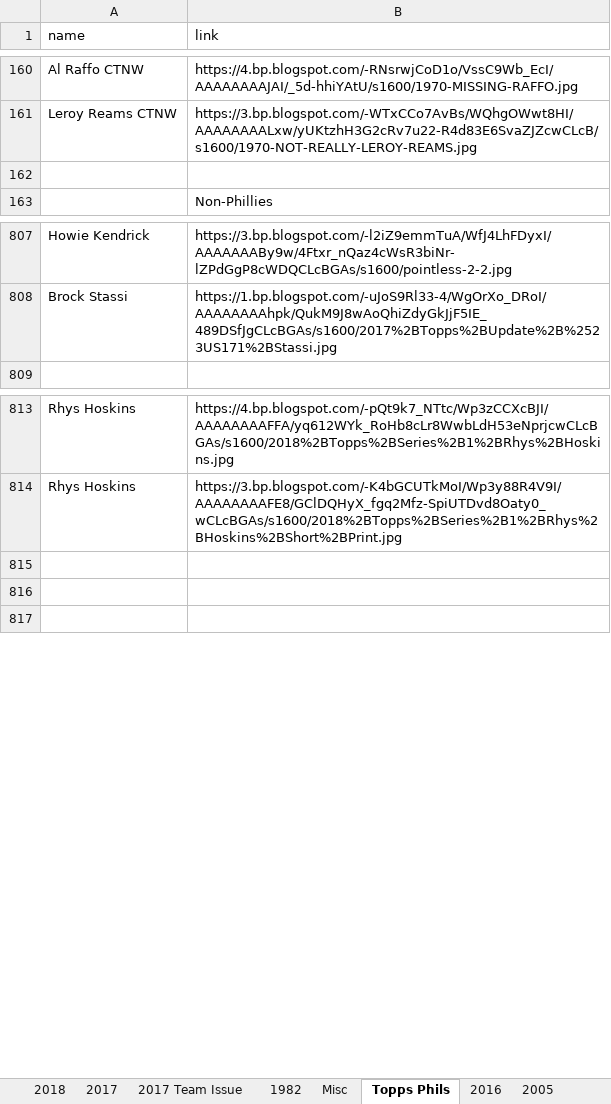
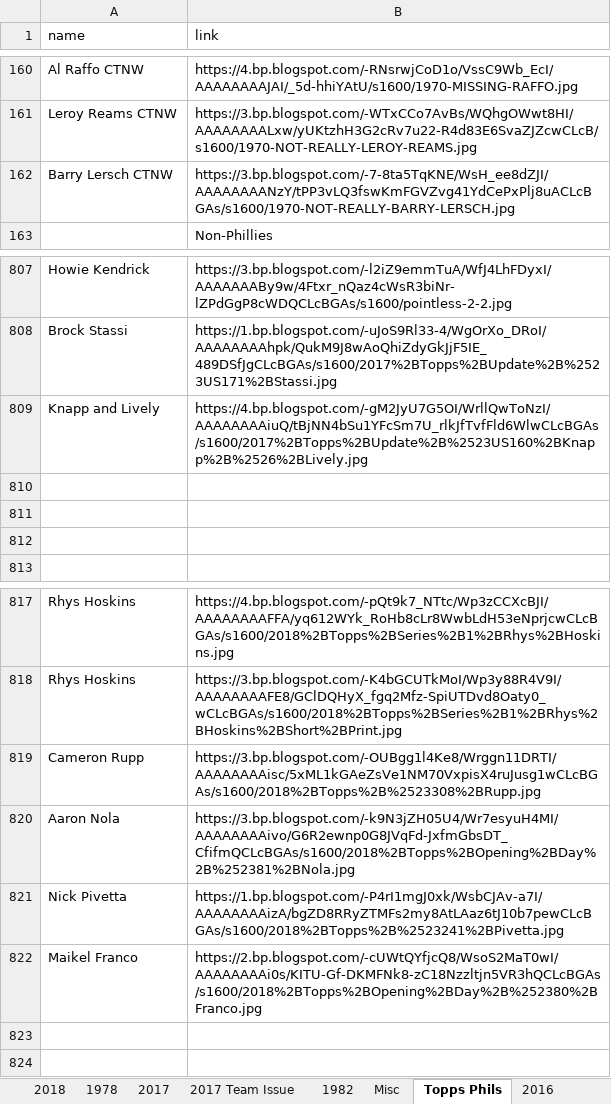
Before and after one commit to Wolfbane50/myApp, an Excel workbook: chachis.xlsx, sheet Topps Phils, drawn as a sheet; only a part is shown, gaps mark what is left out; values as stored, in another font and other column widths than the file's, no borders; addresses are those after the commit; the diff names each change by its address in the sheet, - before the commit and + after, or states it on an @@ line.

```diff
--- a/chachis.xlsx (sheet Topps Phils)
+++ b/chachis.xlsx (sheet Topps Phils)
+sheet tab: 1978
-row 162: (empty)
+row 162: Barry Lersch CTNW | https://3.bp.blogspot.com/-7-8ta5TqKNE/WsH_ee8dZJI/AAAAAAAANzY/tPP3vLQ3fswKmFGVZvg41YdCePxPlj8uACLcBGAs/s1600/1970-NOT-REALLY-BARRY-LERSCH.jpg
+row 809: Knapp and Lively | https://4.bp.blogspot.com/-gM2JyU7G5OI/WrllQwToNzI/AAAAAAAAiuQ/tBjNN4bSu1YFcSm7U_rlkJfTvfFld6WlwCLcBGAs/s1600/2017%2BTopps%2BUpdate%2B%2523US160%2BKnapp%2B%2526%2BLively.jpg
+row 810: (empty)
+row 811: (empty)
+row 812: (empty)
-row 819: (empty)
+row 819: Cameron Rupp | https://3.bp.blogspot.com/-OUBgg1l4Ke8/Wrggn11DRTI/AAAAAAAAisc/5xML1kGAeZsVe1NM70VxpisX4ruJusg1wCLcBGAs/s1600/2018%2BTopps%2B%2523308%2BRupp.jpg
+row 820: Aaron Nola | https://3.bp.blogspot.com/-k9N3jZH05U4/Wr7esyuH4MI/AAAAAAAAivo/G6R2ewnp0G8JVqFd-JxfmGbsDT_CfifmQCLcBGAs/s1600/2018%2BTopps%2BOpening%2BDay%2B%252381%2BNola.jpg
+row 821: Nick Pivetta | https://1.bp.blogspot.com/-P4rI1mgJ0xk/WsbCJAv-a7I/AAAAAAAAizA/bgZD8RRyZTMFs2my8AtLAaz6tJ10b7pewCLcBGAs/s1600/2018%2BTopps%2B%2523241%2BPivetta.jpg
+row 822: Maikel Franco | https://2.bp.blogspot.com/-cUWtQYfjcQ8/WsoS2MaT0wI/AAAAAAAAi0s/KITU-Gf-DKMFNk8-zC18Nzzltjn5VR3hQCLcBGAs/s1600/2018%2BTopps%2BOpening%2BDay%2B%252380%2BFranco.jpg
```
Also changed, not shown: sheet Misc, sheet 2017 Team Issue, sheet 2018, 6 other files.
